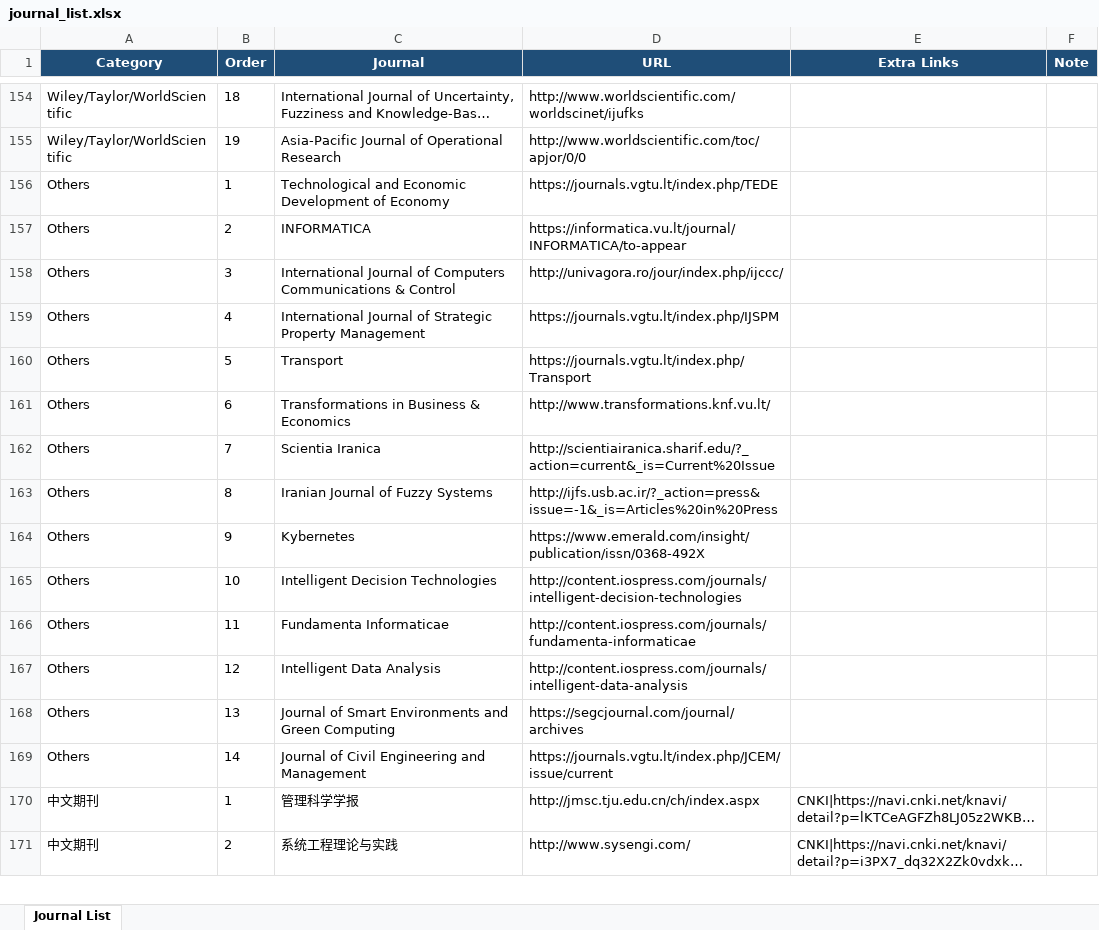
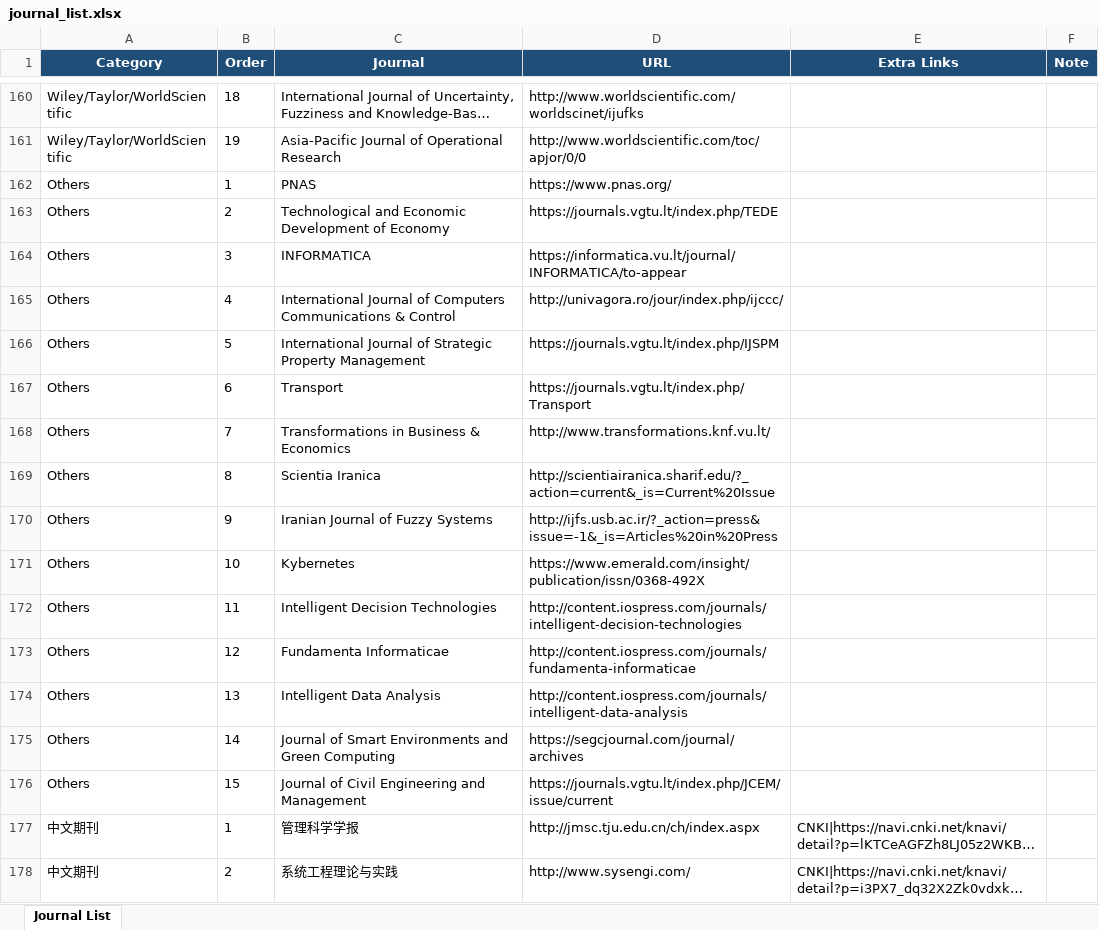
Before and after one commit to dm-dut/dm-dut.github.io, an Excel workbook: journal/journal_list.xlsx, sheet Journal List, drawn as a sheet; only a part is shown, gaps mark what is left out; long unchanged cells end in …; values as stored, in another font and other column widths than the file's, no borders; table styles not drawn; addresses are those after the commit; the diff covers the shown part only; the diff names each change by its address in the sheet, - before the commit and + after, or states it on an @@ line.

```diff
--- a/journal/journal_list.xlsx (sheet Journal List)
+++ b/journal/journal_list.xlsx (sheet Journal List)
+row 162: Others | 1 | PNAS | https://www.pnas.org/
-B163 (Order): 1
+B163 (Order): 2
-B164 (Order): 2
+B164 (Order): 3
-B165 (Order): 3
+B165 (Order): 4
-B166 (Order): 4
+B166 (Order): 5
-B167 (Order): 5
+B167 (Order): 6
-B168 (Order): 6
+B168 (Order): 7
-B169 (Order): 7
+B169 (Order): 8
-B170 (Order): 8
+B170 (Order): 9
-B171 (Order): 9
+B171 (Order): 10
-B172 (Order): 10
+B172 (Order): 11
-B173 (Order): 11
+B173 (Order): 12
-B174 (Order): 12
+B174 (Order): 13
-B175 (Order): 13
+B175 (Order): 14
-B176 (Order): 14
+B176 (Order): 15
```
Also changed, not shown: 7 added rows, 1 removed row, 1 moved row and 15 edited cells elsewhere in this sheet.
